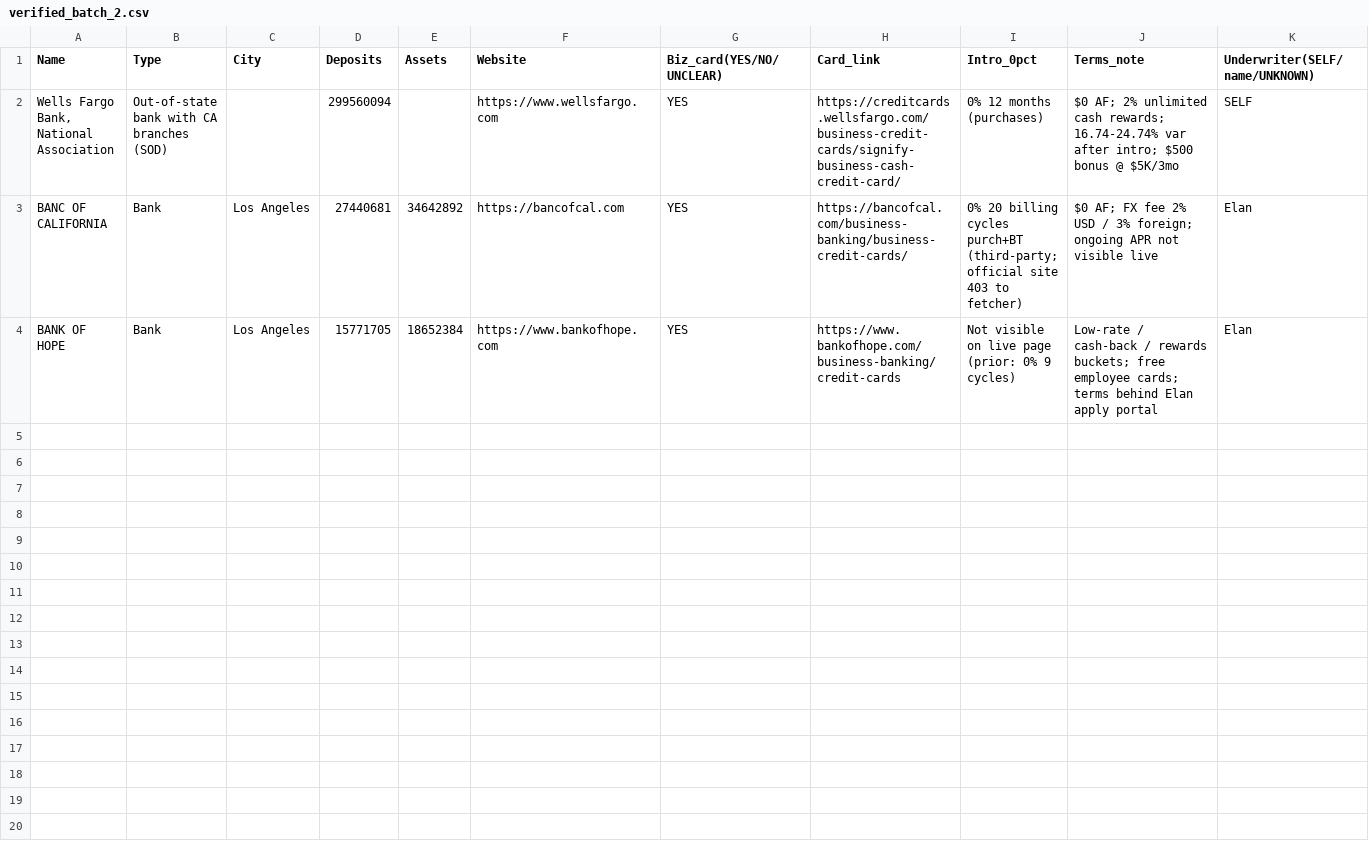
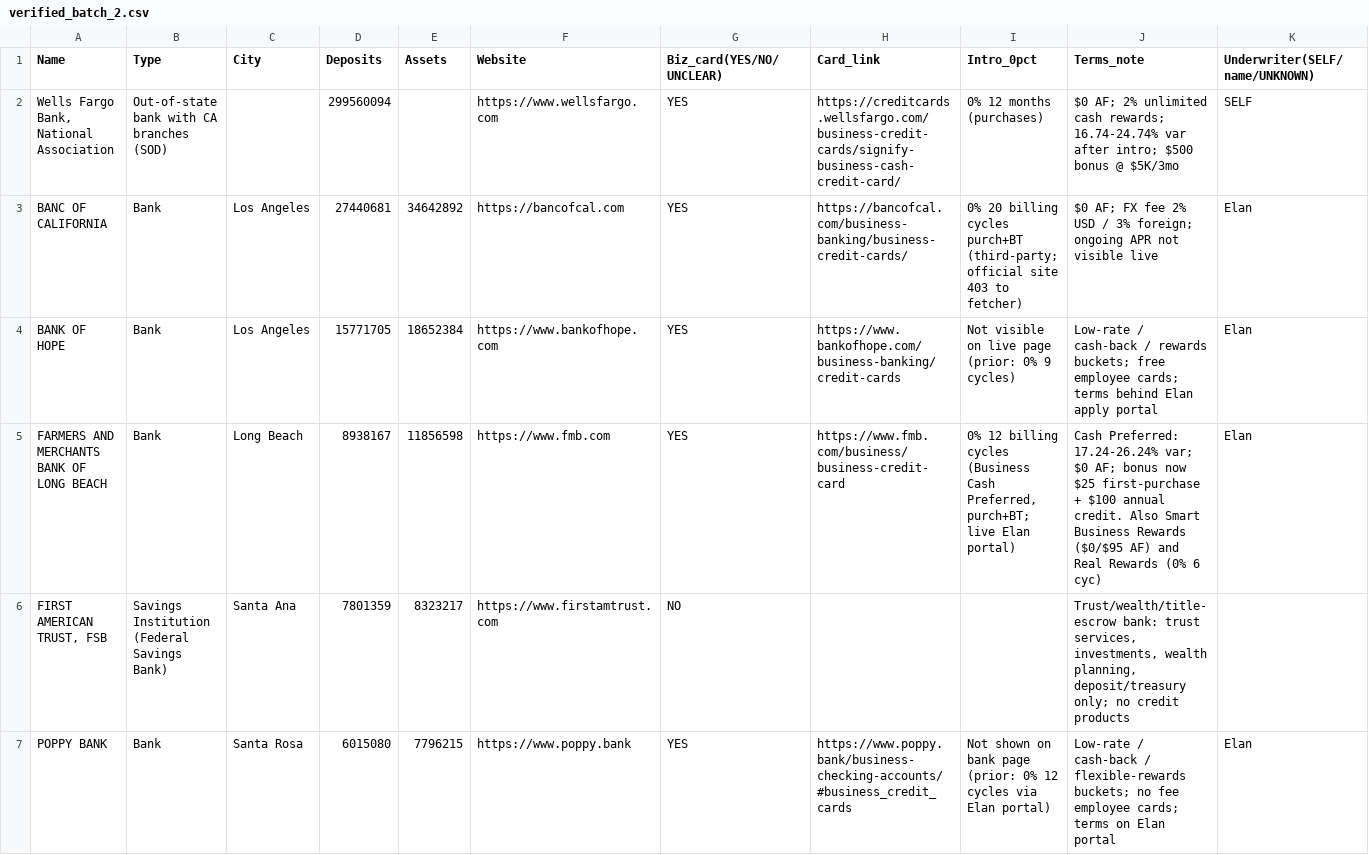
Before and after one commit to Awake999/awake, a CSV file: research/ibanknet/out/verified_batch_2.csv, drawn as a sheet; only a part is shown; rows hold the shown columns only; the diff covers the shown part only; the diff names each change by its address in the sheet, - before the commit and + after, or states it on an @@ line.

```diff
--- a/research/ibanknet/out/verified_batch_2.csv
+++ b/research/ibanknet/out/verified_batch_2.csv
+row 5: FARMERS AND MERCHANTS BANK OF LONG BEACH | Bank | Long Beach | 8938167 | 11856598 | https://www.fmb.com | YES | https://www.fmb.com/business/business-credit-card | 0% 12 billing cycles (Business Cash Preferred, purch+BT; live Elan portal) | Cash Preferred: 17.24-26.24% var; $0 AF; bonus now $25 first-purchase + $100 annual credit. Also Smart Business Rewards ($0/$95 AF) and Real Rewards (0% 6 cyc) | Elan
+row 6: FIRST AMERICAN TRUST, FSB | Savings Institution (Federal Savings Bank) | Santa Ana | 7801359 | 8323217 | https://www.firstamtrust.com | NO |  |  | Trust/wealth/title-escrow bank: trust services, investments, wealth planning, deposit/treasury only; no credit products
+row 7: POPPY BANK | Bank | Santa Rosa | 6015080 | 7796215 | https://www.poppy.bank | YES | https://www.poppy.bank/business-checking-accounts/#business_credit_cards | Not shown on bank page (prior: 0% 12 cycles via Elan portal) | Low-rate / cash-back / flexible-rewards buckets; no fee employee cards; terms on Elan portal | Elan
```
Also changed, not shown: 3 added rows elsewhere in this file, research/ibanknet/out/screened_batch_4.csv, research/ibanknet/out/verified_batch_1.csv, 10 other files.
